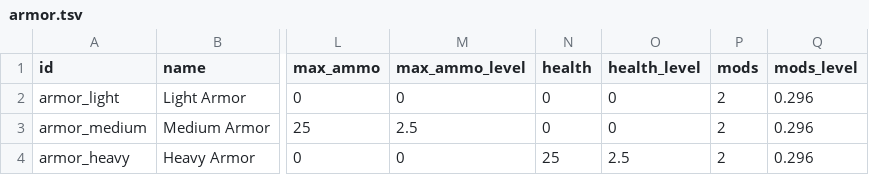
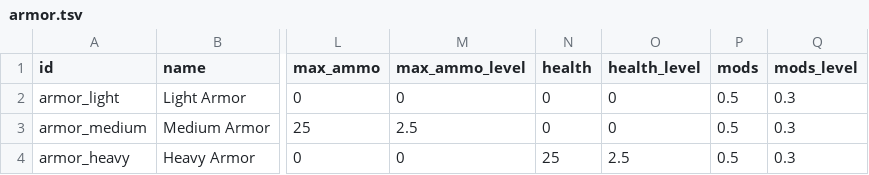
Before and after one commit to ololoken/emptyclip, a TSV file: assets/source/stats/armor.tsv, drawn as a sheet; only a part is shown, gaps mark what is left out; the diff names each change by its address in the sheet, - before the commit and + after, or states it on an @@ line.

```diff
--- a/assets/source/stats/armor.tsv
+++ b/assets/source/stats/armor.tsv
-P2:P4 (mods): 2
+P2:P4 (mods): 0.5
-Q2:Q4 (mods_level): 0.296
+Q2:Q4 (mods_level): 0.3
```
Also changed, not shown: assets/source/stats/mods.tsv, assets/source/stats/weapons.tsv, 1 other file.
